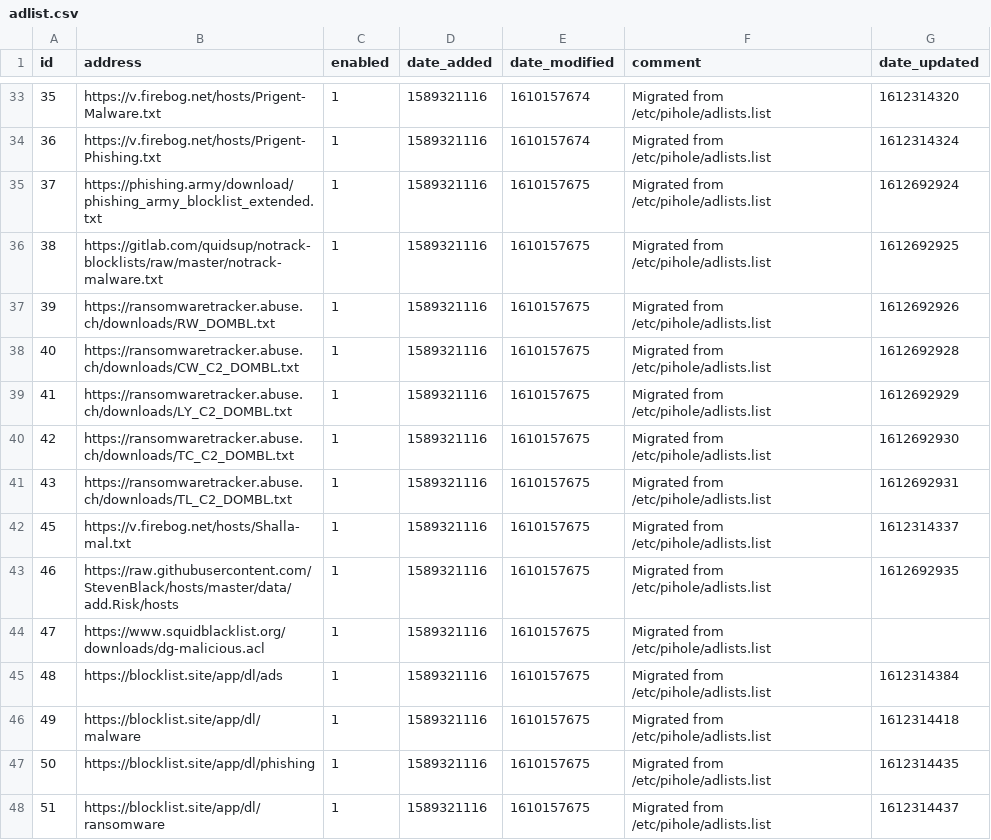
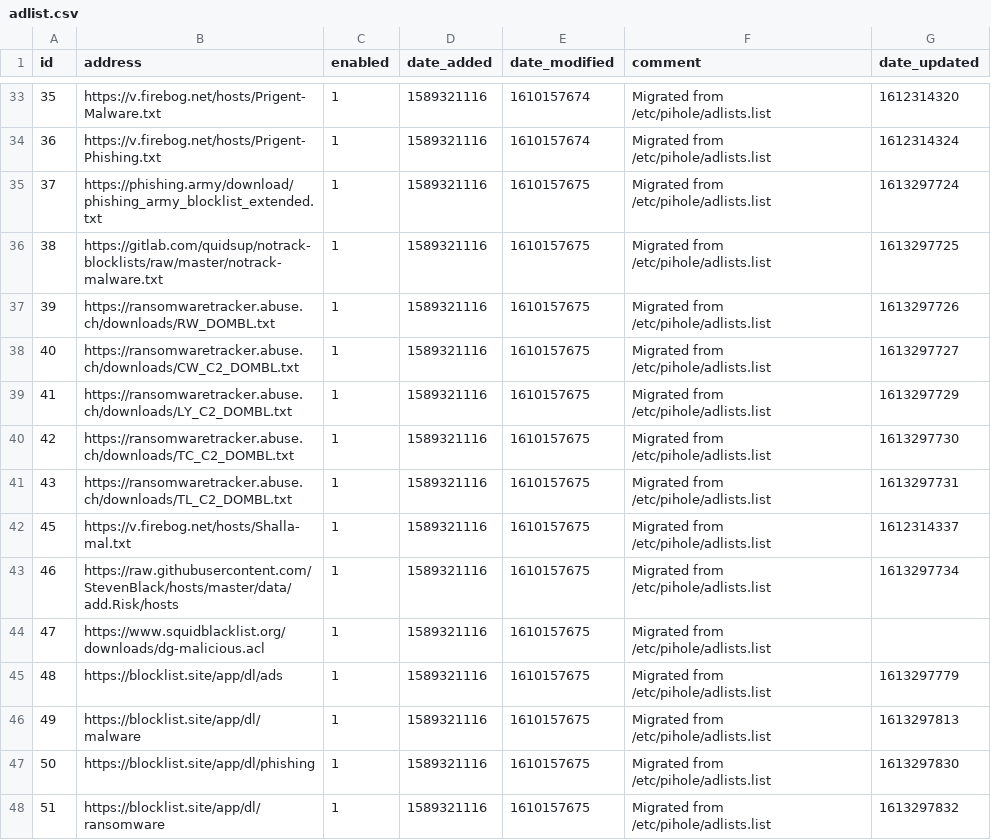
Before and after one commit to alanmatusiewicz/my-pihole-lists, a CSV file: adlist.csv, drawn as a sheet; only a part is shown, gaps mark what is left out; the diff covers the shown part only.

```diff
--- a/adlist.csv
+++ b/adlist.csv
@@ -34,15 +34,15 @@ id,address,enabled,date_added,date_modified,comment,date_updated
 36,https://v.firebog.net/hosts/Prigent-Phishing.txt,1,1589321116,1610157674,"Migrated from /etc/pihole/adlists.list",1612314324
-37,https://phishing.army/download/phishing_army_blocklist_extended.txt,1,1589321116,1610157675,"Migrated from /etc/pihole/adlists.list",1612692924
-38,https://gitlab.com/quidsup/notrack-blocklists/raw/master/notrack-malware.txt,1,1589321116,1610157675,"Migrated from /etc/pihole/adlists.list",1612692925
-39,https://ransomwaretracker.abuse.ch/downloads/RW_DOMBL.txt,1,1589321116,1610157675,"Migrated from /etc/pihole/adlists.list",1612692926
-40,https://ransomwaretracker.abuse.ch/downloads/CW_C2_DOMBL.txt,1,1589321116,1610157675,"Migrated from /etc/pihole/adlists.list",1612692928
-41,https://ransomwaretracker.abuse.ch/downloads/LY_C2_DOMBL.txt,1,1589321116,1610157675,"Migrated from /etc/pihole/adlists.list",1612692929
-42,https://ransomwaretracker.abuse.ch/downloads/TC_C2_DOMBL.txt,1,1589321116,1610157675,"Migrated from /etc/pihole/adlists.list",1612692930
-43,https://ransomwaretracker.abuse.ch/downloads/TL_C2_DOMBL.txt,1,1589321116,1610157675,"Migrated from /etc/pihole/adlists.list",1612692931
+37,https://phishing.army/download/phishing_army_blocklist_extended.txt,1,1589321116,1610157675,"Migrated from /etc/pihole/adlists.list",1613297724
+38,https://gitlab.com/quidsup/notrack-blocklists/raw/master/notrack-malware.txt,1,1589321116,1610157675,"Migrated from /etc/pihole/adlists.list",1613297725
+39,https://ransomwaretracker.abuse.ch/downloads/RW_DOMBL.txt,1,1589321116,1610157675,"Migrated from /etc/pihole/adlists.list",1613297726
+40,https://ransomwaretracker.abuse.ch/downloads/CW_C2_DOMBL.txt,1,1589321116,1610157675,"Migrated from /etc/pihole/adlists.list",1613297727
+41,https://ransomwaretracker.abuse.ch/downloads/LY_C2_DOMBL.txt,1,1589321116,1610157675,"Migrated from /etc/pihole/adlists.list",1613297729
+42,https://ransomwaretracker.abuse.ch/downloads/TC_C2_DOMBL.txt,1,1589321116,1610157675,"Migrated from /etc/pihole/adlists.list",1613297730
+43,https://ransomwaretracker.abuse.ch/downloads/TL_C2_DOMBL.txt,1,1589321116,1610157675,"Migrated from /etc/pihole/adlists.list",1613297731
 45,https://v.firebog.net/hosts/Shalla-mal.txt,1,1589321116,1610157675,"Migrated from /etc/pihole/adlists.list",1612314337
-46,https://raw.githubusercontent.com/StevenBlack/hosts/master/data/add.Risk/hosts,1,1589321116,1610157675,"Migrated from /etc/pihole/adlists.list",1612692935
+46,https://raw.githubusercontent.com/StevenBlack/hosts/master/data/add.Risk/hosts,1,1589321116,1610157675,"Migrated from /etc/pihole/adlists.list",1613297734
 47,https://www.squidblacklist.org/downloads/dg-malicious.acl,1,1589321116,1610157675,"Migrated from /etc/pihole/adlists.list",
-48,https://blocklist.site/app/dl/ads,1,1589321116,1610157675,"Migrated from /etc/pihole/adlists.list",1612314384
-49,https://blocklist.site/app/dl/malware,1,1589321116,1610157675,"Migrated from /etc/pihole/adlists.list",1612314418
-50,https://blocklist.site/app/dl/phishing,1,1589321116,1610157675,"Migrated from /etc/pihole/adlists.list",1612314435
-51,https://blocklist.site/app/dl/ransomware,1,1589321116,1610157675,"Migrated from /etc/pihole/adlists.list",1612314437
+48,https://blocklist.site/app/dl/ads,1,1589321116,1610157675,"Migrated from /etc/pihole/adlists.list",1613297779
+49,https://blocklist.site/app/dl/malware,1,1589321116,1610157675,"Migrated from /etc/pihole/adlists.list",1613297813
+50,https://blocklist.site/app/dl/phishing,1,1589321116,1610157675,"Migrated from /etc/pihole/adlists.list",1613297830
+51,https://blocklist.site/app/dl/ransomware,1,1589321116,1610157675,"Migrated from /etc/pihole/adlists.list",1613297832
```
Also changed, not shown: 15 edited cells elsewhere in this file.
